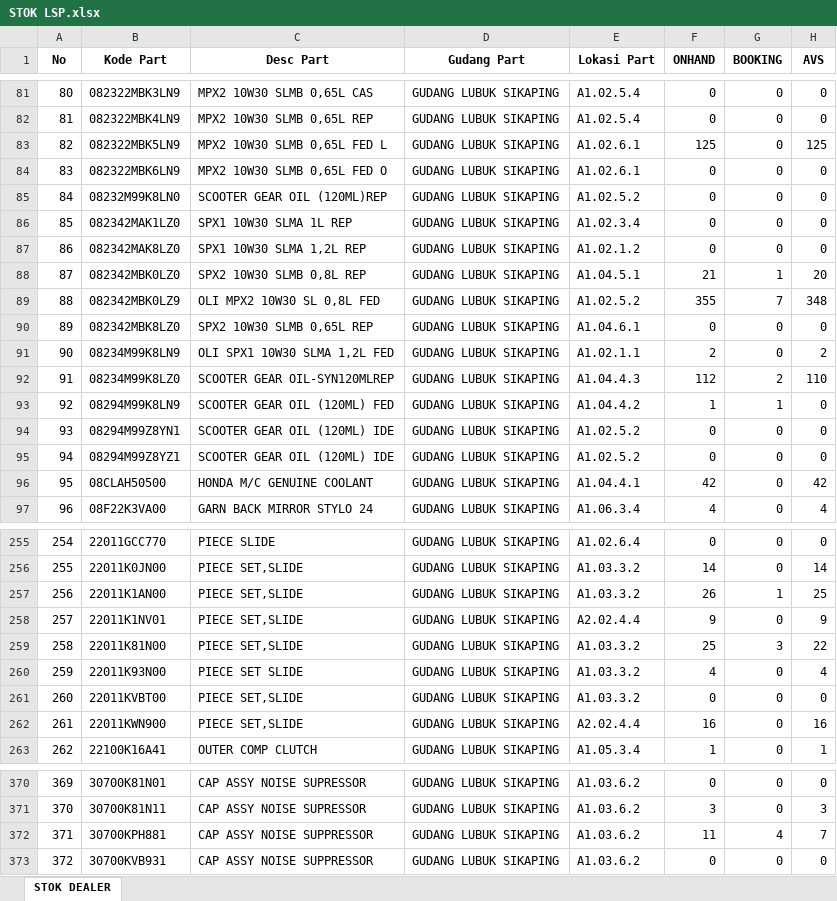
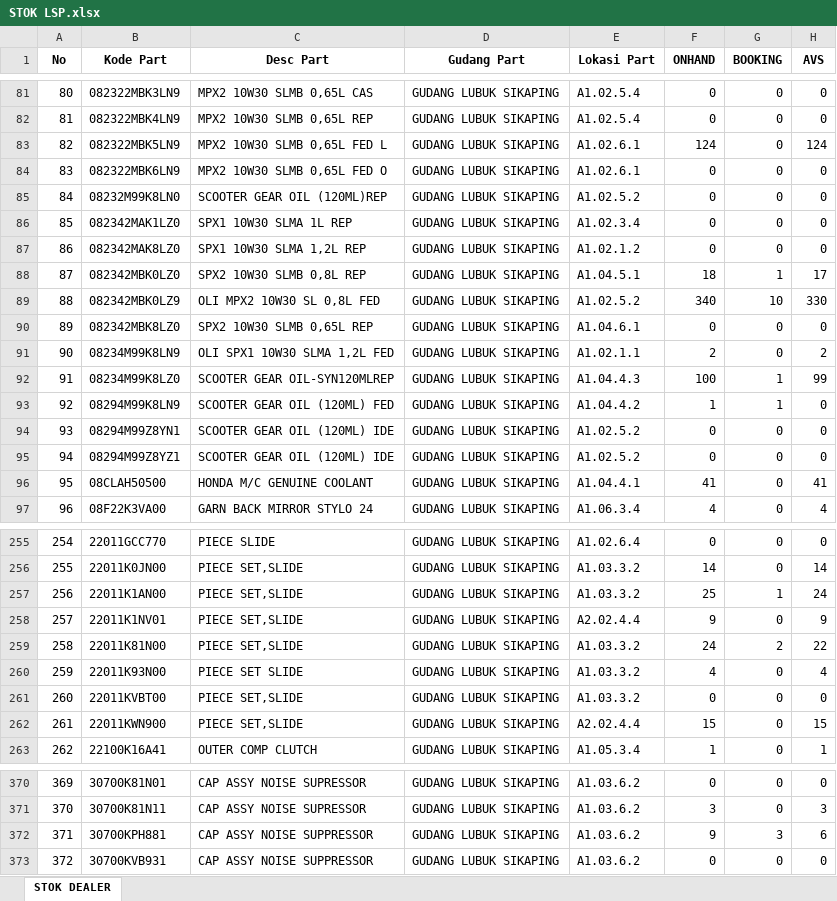
Before and after one commit to suwandakurnia/HILPSD, an Excel workbook: STOK DEALER/STOK LSP.xlsx, sheet STOK DEALER, drawn as a sheet; only a part is shown, gaps mark what is left out; values as stored, in another font and other column widths than the file's, no borders; the diff covers the shown part only; the diff names each change by its address in the sheet, - before the commit and + after, or states it on an @@ line.

```diff
--- a/STOK DEALER/STOK LSP.xlsx (sheet STOK DEALER)
+++ b/STOK DEALER/STOK LSP.xlsx (sheet STOK DEALER)
-F83 (ONHAND): 125
+F83 (ONHAND): 124
-H83 (AVS): 125
+H83 (AVS): 124
-F88 (ONHAND): 21
+F88 (ONHAND): 18
-H88 (AVS): 20
+H88 (AVS): 17
-F89 (ONHAND): 355
+F89 (ONHAND): 340
-G89 (BOOKING): 7
+G89 (BOOKING): 10
-H89 (AVS): 348
+H89 (AVS): 330
-F92 (ONHAND): 112
+F92 (ONHAND): 100
-G92 (BOOKING): 2
+G92 (BOOKING): 1
-H92 (AVS): 110
+H92 (AVS): 99
-F96 (ONHAND): 42
+F96 (ONHAND): 41
-H96 (AVS): 42
+H96 (AVS): 41
-F257 (ONHAND): 26
+F257 (ONHAND): 25
-H257 (AVS): 25
+H257 (AVS): 24
-F259 (ONHAND): 25
+F259 (ONHAND): 24
-G259 (BOOKING): 3
+G259 (BOOKING): 2
-F262 (ONHAND): 16
+F262 (ONHAND): 15
-H262 (AVS): 16
+H262 (AVS): 15
-F372 (ONHAND): 11
+F372 (ONHAND): 9
-G372 (BOOKING): 4
+G372 (BOOKING): 3
-H372 (AVS): 7
+H372 (AVS): 6
```
Also changed, not shown: 54 edited cells elsewhere in this sheet, STOK DEALER/STOK BHG.xlsx, STOK DEALER/STOK BKT.xlsx.
